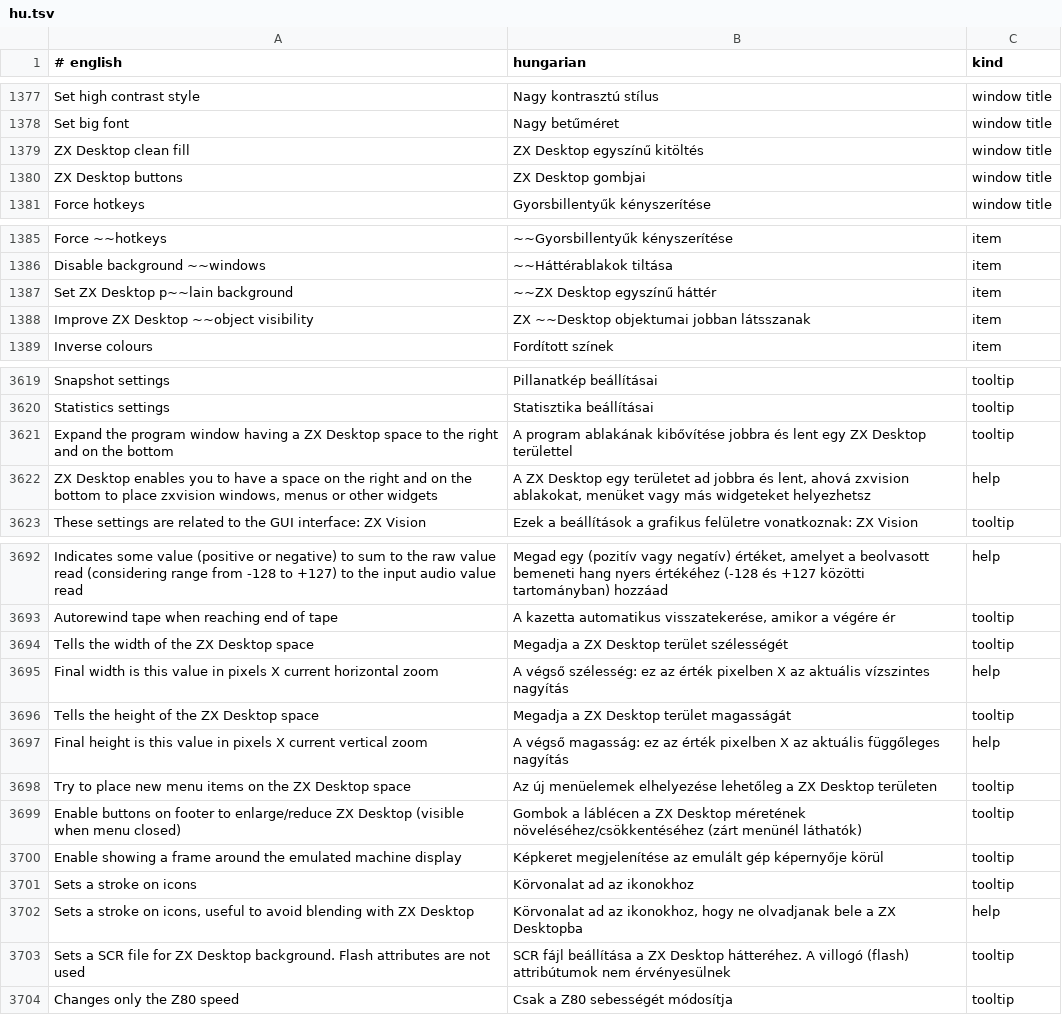
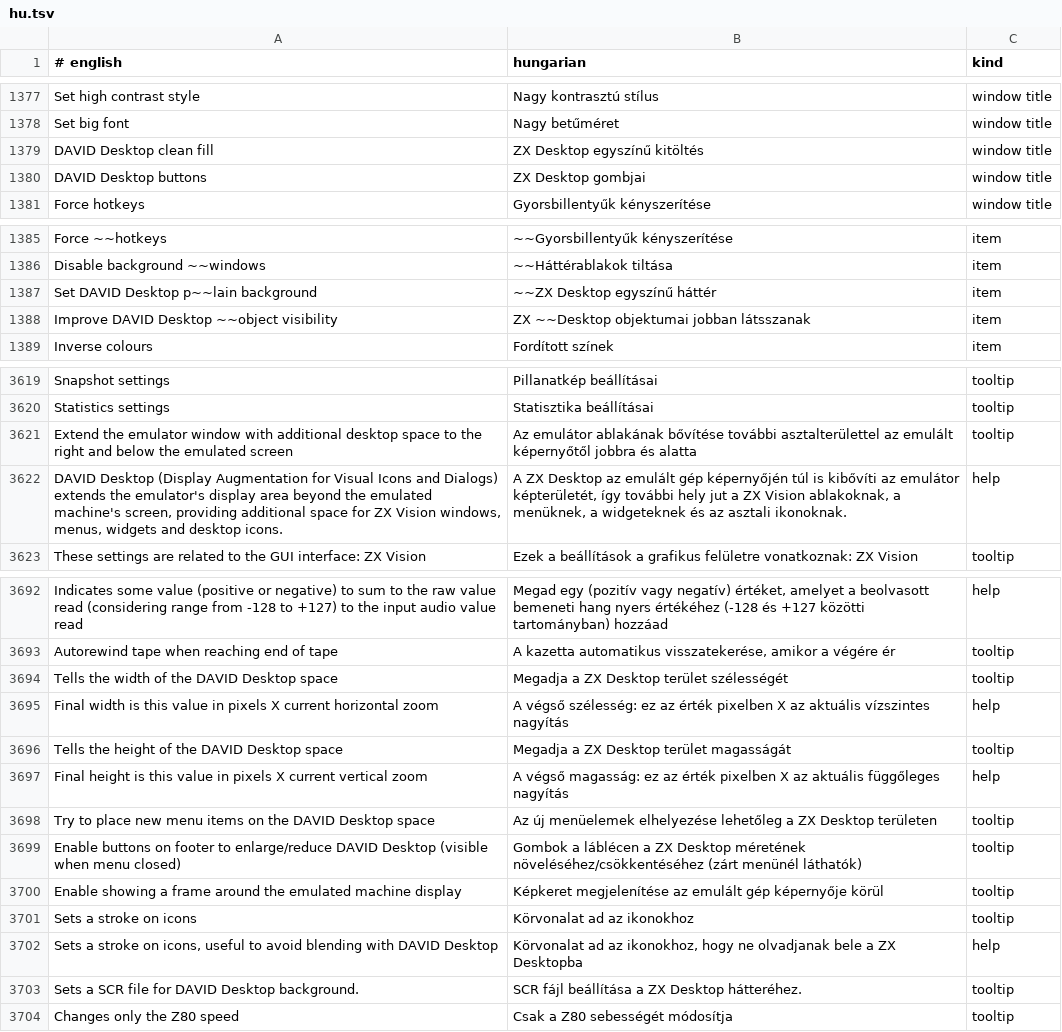
Before and after one commit to Viktor318/zesarux, a TSV file: src/translations/hu.tsv, drawn as a sheet; only a part is shown, gaps mark what is left out; the diff covers the shown part only.

```diff
--- a/src/translations/hu.tsv
+++ b/src/translations/hu.tsv
@@ -1378,4 +1378,4 @@ Set high contrast style	Nagy kontrasztú stílus	window title
 Set big font	Nagy betűméret	window title
-ZX Desktop clean fill	ZX Desktop egyszínű kitöltés	window title
-ZX Desktop buttons	ZX Desktop gombjai	window title
+DAVID Desktop clean fill	ZX Desktop egyszínű kitöltés	window title
+DAVID Desktop buttons	ZX Desktop gombjai	window title
 Force hotkeys	Gyorsbillentyűk kényszerítése	window title
@@ -1386,4 +1386,4 @@ Force ~~hotkeys	~~Gyorsbillentyűk kényszerítése	item
 Disable background ~~windows	~~Háttérablakok tiltása	item
-Set ZX Desktop p~~lain background	~~ZX Desktop egyszínű háttér	item
-Improve ZX Desktop ~~object visibility	ZX ~~Desktop objektumai jobban látsszanak	item
+Set DAVID Desktop p~~lain background	~~ZX Desktop egyszínű háttér	item
+Improve DAVID Desktop ~~object visibility	ZX ~~Desktop objektumai jobban látsszanak	item
 Inverse colours	Fordított színek	item
@@ -3620,4 +3620,4 @@ Snapshot settings	Pillanatkép beállításai	tooltip
 Statistics settings	Statisztika beállításai	tooltip
-Expand the program window having a ZX Desktop space to the right and on the bottom	A program ablakának kibővítése jobbra és lent egy ZX Desktop területtel	tooltip
-ZX Desktop enables you to have a space on the right and on the bottom to place zxvision windows, menus or other widgets	A ZX Desktop egy területet ad jobbra és lent, ahová zxvision ablakokat, menüket vagy más widgeteket helyezhetsz	help
+Extend the emulator window with additional desktop space to the right and below the emulated screen	Az emulátor ablakának bővítése további asztalterülettel az emulált képernyőtől jobbra és alatta	tooltip
+DAVID Desktop (Display Augmentation for Visual Icons and Dialogs) extends the emulator's display area beyond the emulated machine's screen, providing additional space for ZX Vision windows, menus, widgets and desktop icons.	A ZX Desktop az emulált gép képernyőjén túl is kibővíti az emulátor képterületét, így további hely jut a ZX Vision ablakoknak, a menüknek, a widgeteknek és az asztali ikonoknak.	help
 These settings are related to the GUI interface: ZX Vision	Ezek a beállítások a grafikus felületre vonatkoznak: ZX Vision	tooltip
@@ -3693,12 +3693,12 @@ Indicates some value (positive or negative) to sum to the raw value read (consid
 Autorewind tape when reaching end of tape	A kazetta automatikus visszatekerése, amikor a végére ér	tooltip
-Tells the width of the ZX Desktop space	Megadja a ZX Desktop terület szélességét	tooltip
+Tells the width of the DAVID Desktop space	Megadja a ZX Desktop terület szélességét	tooltip
 Final width is this value in pixels X current horizontal zoom	A végső szélesség: ez az érték pixelben X az aktuális vízszintes nagyítás	help
-Tells the height of the ZX Desktop space	Megadja a ZX Desktop terület magasságát	tooltip
+Tells the height of the DAVID Desktop space	Megadja a ZX Desktop terület magasságát	tooltip
 Final height is this value in pixels X current vertical zoom	A végső magasság: ez az érték pixelben X az aktuális függőleges nagyítás	help
-Try to place new menu items on the ZX Desktop space	Az új menüelemek elhelyezése lehetőleg a ZX Desktop területen	tooltip
-Enable buttons on footer to enlarge/reduce ZX Desktop (visible when menu closed)	Gombok a láblécen a ZX Desktop méretének növeléséhez/csökkentéséhez (zárt menünél láthatók)	tooltip
+Try to place new menu items on the DAVID Desktop space	Az új menüelemek elhelyezése lehetőleg a ZX Desktop területen	tooltip
+Enable buttons on footer to enlarge/reduce DAVID Desktop (visible when menu closed)	Gombok a láblécen a ZX Desktop méretének növeléséhez/csökkentéséhez (zárt menünél láthatók)	tooltip
 Enable showing a frame around the emulated machine display	Képkeret megjelenítése az emulált gép képernyője körül	tooltip
 Sets a stroke on icons	Körvonalat ad az ikonokhoz	tooltip
-Sets a stroke on icons, useful to avoid blending with ZX Desktop	Körvonalat ad az ikonokhoz, hogy ne olvadjanak bele a ZX Desktopba	help
-Sets a SCR file for ZX Desktop background. Flash attributes are not used	SCR fájl beállítása a ZX Desktop hátteréhez. A villogó (flash) attribútumok nem érvényesülnek	tooltip
+Sets a stroke on icons, useful to avoid blending with DAVID Desktop	Körvonalat ad az ikonokhoz, hogy ne olvadjanak bele a ZX Desktopba	help
+Sets a SCR file for DAVID Desktop background.	SCR fájl beállítása a ZX Desktop hátteréhez.	tooltip
 Changes only the Z80 speed	Csak a Z80 sebességét módosítja	tooltip
```
Also changed, not shown: 29 edited cells elsewhere in this file, 8 other files.
